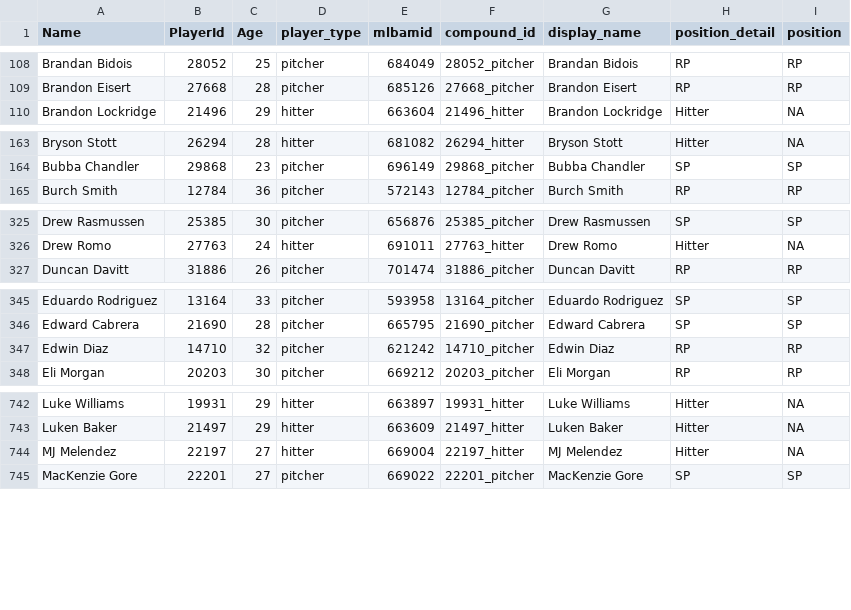
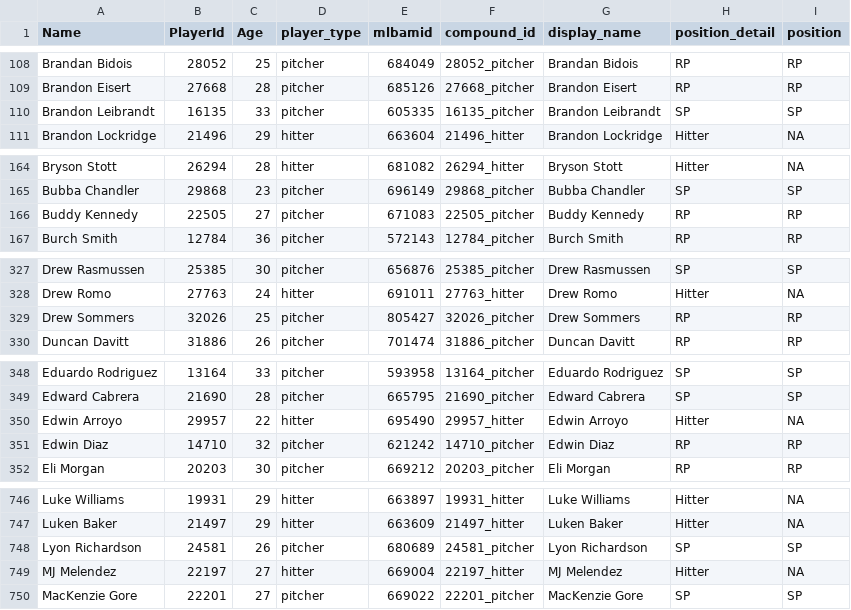
Before and after one commit to rpollack/mcfarland, a CSV file: player_lookup.csv, drawn as a sheet; only a part is shown, gaps mark what is left out; the diff covers the shown part only; the diff names each change by its address in the sheet, - before the commit and + after, or states it on an @@ line.

```diff
--- a/player_lookup.csv
+++ b/player_lookup.csv
+row 110: Brandon Leibrandt | 16135 | 33 | pitcher | 605335 | 16135_pitcher | Brandon Leibrandt | SP | SP
+row 166: Buddy Kennedy | 22505 | 27 | pitcher | 671083 | 22505_pitcher | Buddy Kennedy | RP | RP
+row 329: Drew Sommers | 32026 | 25 | pitcher | 805427 | 32026_pitcher | Drew Sommers | RP | RP
+row 350: Edwin Arroyo | 29957 | 22 | hitter | 695490 | 29957_hitter | Edwin Arroyo | Hitter | NA
+row 748: Lyon Richardson | 24581 | 26 | pitcher | 680689 | 24581_pitcher | Lyon Richardson | SP | SP
```
Also changed, not shown: 1 added row elsewhere in this file, full_stats_hitters.csv, full_stats_pitchers.csv, 1 other file.
